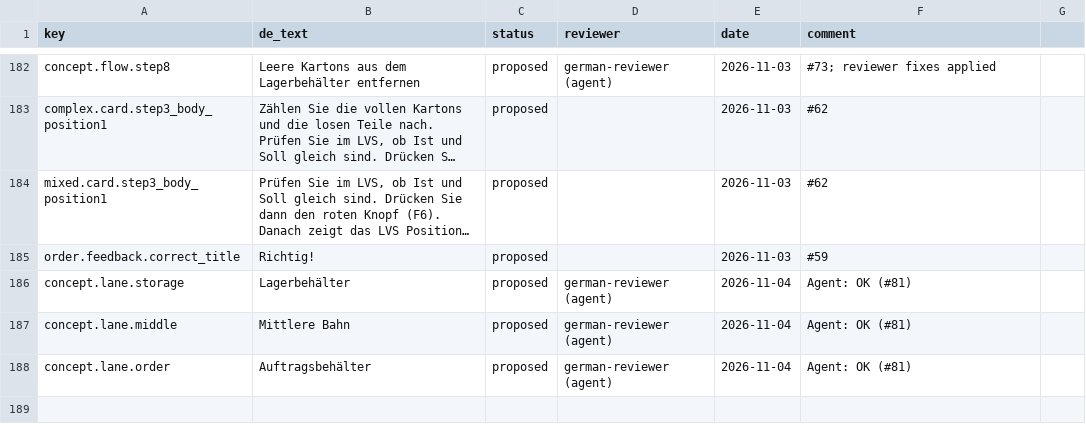
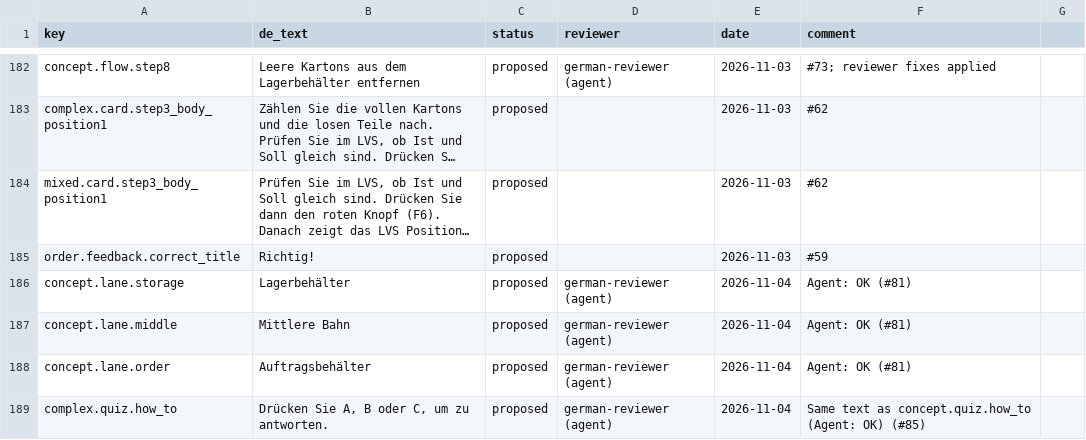
Before and after one commit to ttquynhdo/xrpick-v2, a CSV file: docs/i18n/review-status.csv, drawn as a sheet; only a part is shown, gaps mark what is left out; long unchanged cells end in …; the diff names each change by its address in the sheet, - before the commit and + after, or states it on an @@ line.

```diff
--- a/docs/i18n/review-status.csv
+++ b/docs/i18n/review-status.csv
+row 189: complex.quiz.how_to | Drücken Sie A, B oder C, um zu antworten. | proposed | german-reviewer (agent) | 2026-11-04 | Same text as concept.quiz.how_to (Agent: OK) (#85)
```
Also changed, not shown: docs/i18n/strings-todo.csv, 9 other files.
